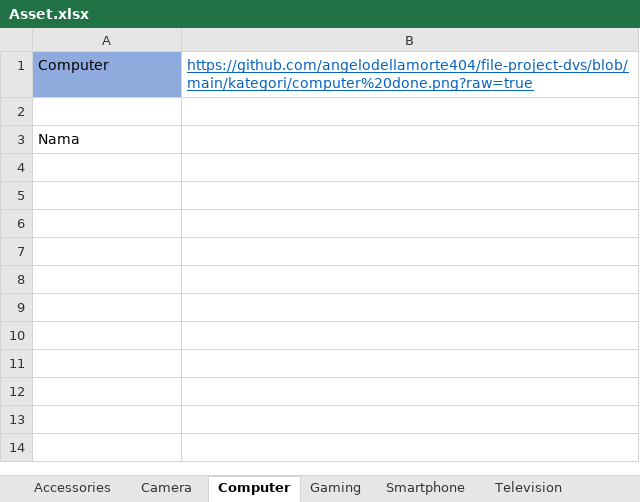
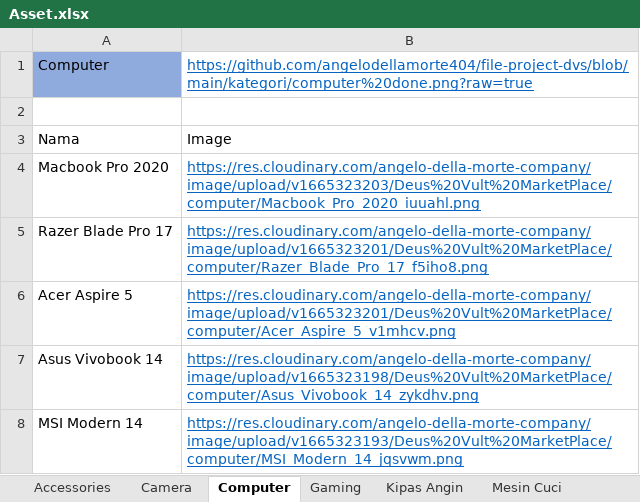
Before and after one commit to angelodellamorte404/file-project-dvs, an Excel workbook: Asset.xlsx, sheet Computer, drawn as a sheet; values as stored, in another font and other column widths than the file's, no borders; table styles not drawn; the diff names each change by its address in the sheet, - before the commit and + after, or states it on an @@ line.

```diff
--- a/Asset.xlsx (sheet Computer)
+++ b/Asset.xlsx (sheet Computer)
+sheet tab: Kipas Angin
+sheet tab: Mesin Cuci
-B3: (empty)
+B3: Image
+row 4: Macbook Pro 2020 | https://res.cloudinary.com/angelo-della-morte-company/image/upload/v1665323203/Deus%20Vult%20MarketPlace/computer/Macbook_Pro_2020_iuuahl.png
+row 5: Razer Blade Pro 17 | https://res.cloudinary.com/angelo-della-morte-company/image/upload/v1665323201/Deus%20Vult%20MarketPlace/computer/Razer_Blade_Pro_17_f5iho8.png
+row 6: Acer Aspire 5 | https://res.cloudinary.com/angelo-della-morte-company/image/upload/v1665323201/Deus%20Vult%20MarketPlace/computer/Acer_Aspire_5_v1mhcv.png
+row 7: Asus Vivobook 14 | https://res.cloudinary.com/angelo-della-morte-company/image/upload/v1665323198/Deus%20Vult%20MarketPlace/computer/Asus_Vivobook_14_zykdhv.png
+row 8: MSI Modern 14 | https://res.cloudinary.com/angelo-della-morte-company/image/upload/v1665323193/Deus%20Vult%20MarketPlace/computer/MSI_Modern_14_jqsvwm.png
```
Also changed, not shown: sheet Accessories, sheet Smartphone, sheet Gaming, sheet Camera, sheet Television, other sheet tabs, 55 other files.
